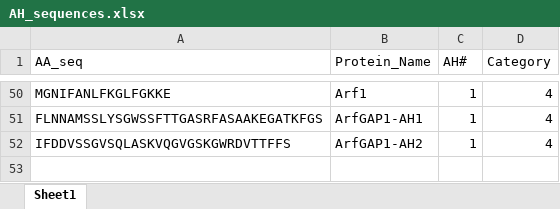
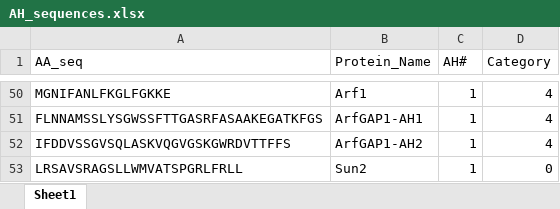
Before and after one commit to shokenlee/AH_AAcomposition, an Excel workbook: SourceData/AH_sequences.xlsx, sheet Sheet1, drawn as a sheet; only a part is shown, gaps mark what is left out; values as stored, in another font and other column widths than the file's, no borders; the diff names each change by its address in the sheet, - before the commit and + after, or states it on an @@ line.

Commit message:
Added Sun2 sequence but not NEES yet; fixed AH name disapprear problem

```diff
--- a/SourceData/AH_sequences.xlsx (sheet Sheet1)
+++ b/SourceData/AH_sequences.xlsx (sheet Sheet1)
+row 53: LRSAVSRAGSLLWMVATSPGRLFRLL | Sun2 | 1 | 0
```
Also changed, not shown: 1 other file.
